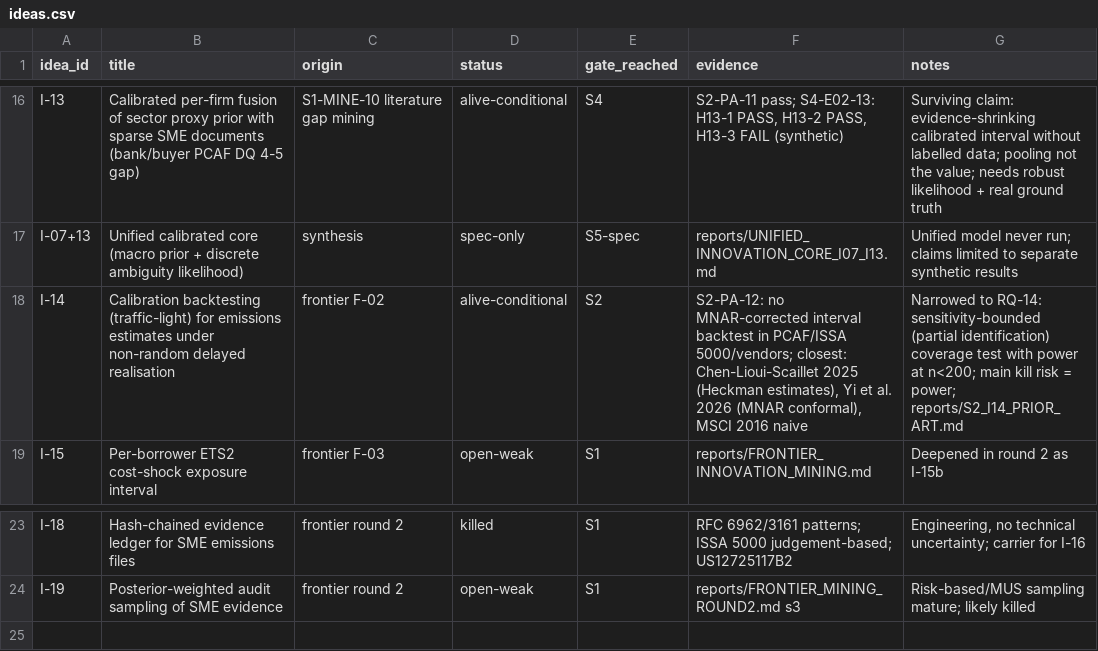
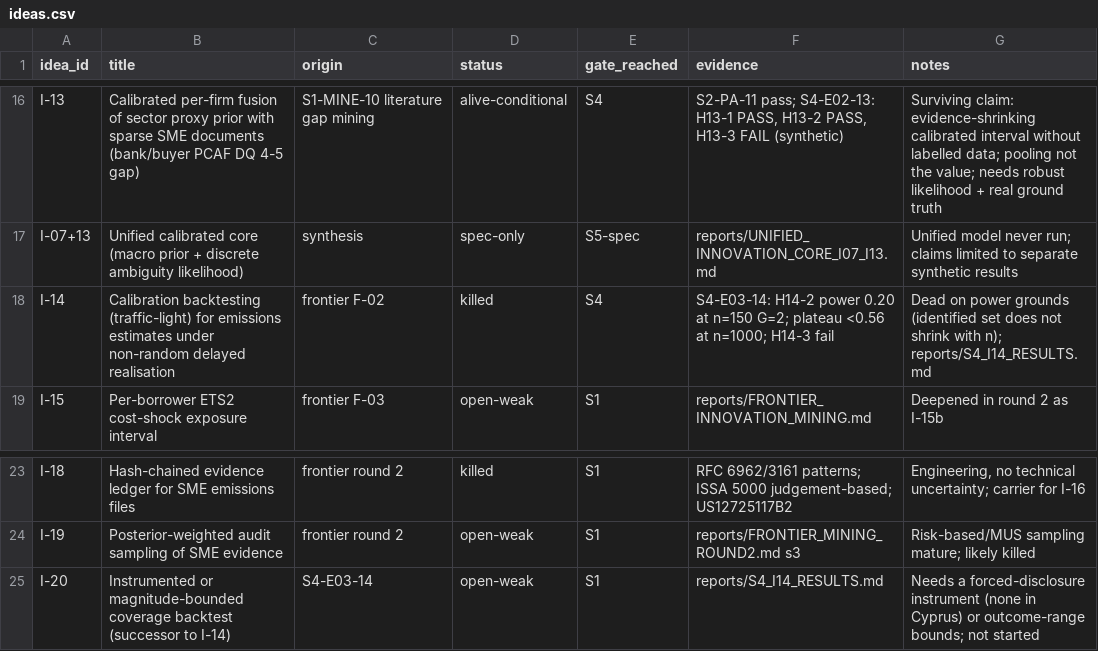
Before and after one commit to programmeradu/cyprus-connect, a CSV file: research/ideas.csv, drawn as a sheet; only a part is shown, gaps mark what is left out.

```diff
--- a/research/ideas.csv
+++ b/research/ideas.csv
@@ -17,3 +17,3 @@ I-13,Calibrated per-firm fusion of sector proxy prior with sparse SME documents
 I-07+13,Unified calibrated core (macro prior + discrete ambiguity likelihood),synthesis,spec-only,S5-spec,reports/UNIFIED_INNOVATION_CORE_I07_I13.md,Unified model never run; claims limited to separate synthetic results
-I-14,Calibration backtesting (traffic-light) for emissions estimates under non-random delayed realisation,frontier F-02,alive-conditional,S2,"S2-PA-12: no MNAR-corrected interval backtest in PCAF/ISSA 5000/vendors; closest: Chen-Lioui-Scaillet 2025 (Heckman estimates), Yi et al. 2026 (MNAR conformal), MSCI 2016 naive",Narrowed to RQ-14: sensitivity-bounded (partial identification) coverage test with power at n<200; main kill risk = power; reports/S2_I14_PRIOR_ART.md
+I-14,Calibration backtesting (traffic-light) for emissions estimates under non-random delayed realisation,frontier F-02,killed,S4,"S4-E03-14: H14-2 power 0.20 at n=150 G=2; plateau <0.56 at n=1000; H14-3 fail",Dead on power grounds (identified set does not shrink with n); reports/S4_I14_RESULTS.md
 I-15,Per-borrower ETS2 cost-shock exposure interval,frontier F-03,open-weak,S1,reports/FRONTIER_INNOVATION_MINING.md,Deepened in round 2 as I-15b
@@ -24 +24,2 @@ I-18,Hash-chained evidence ledger for SME emissions files,frontier round 2,kille
 I-19,Posterior-weighted audit sampling of SME evidence,frontier round 2,open-weak,S1,reports/FRONTIER_MINING_ROUND2.md s3,Risk-based/MUS sampling mature; likely killed
+I-20,Instrumented or magnitude-bounded coverage backtest (successor to I-14),S4-E03-14,open-weak,S1,reports/S4_I14_RESULTS.md,Needs a forced-disclosure instrument (none in Cyprus) or outcome-range bounds; not started
```
Also changed, not shown: research/ledger.csv, research/registry.csv, 2 other files.
